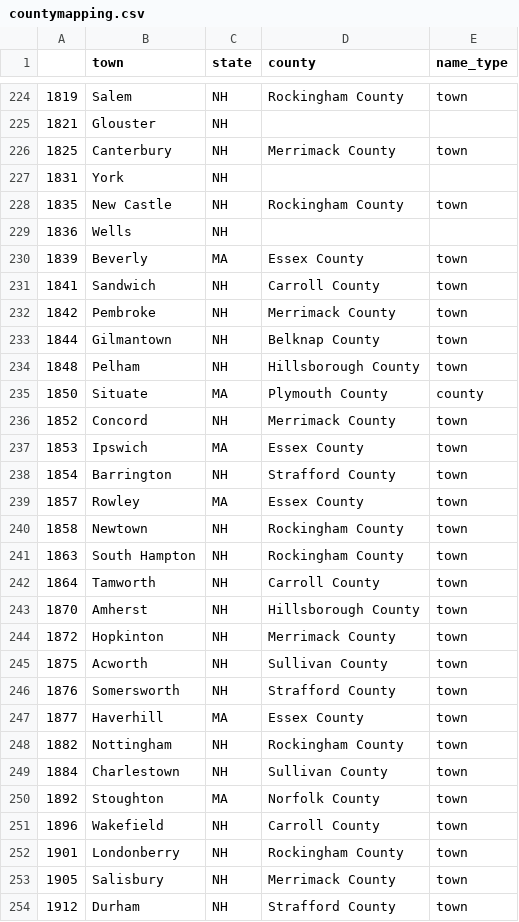
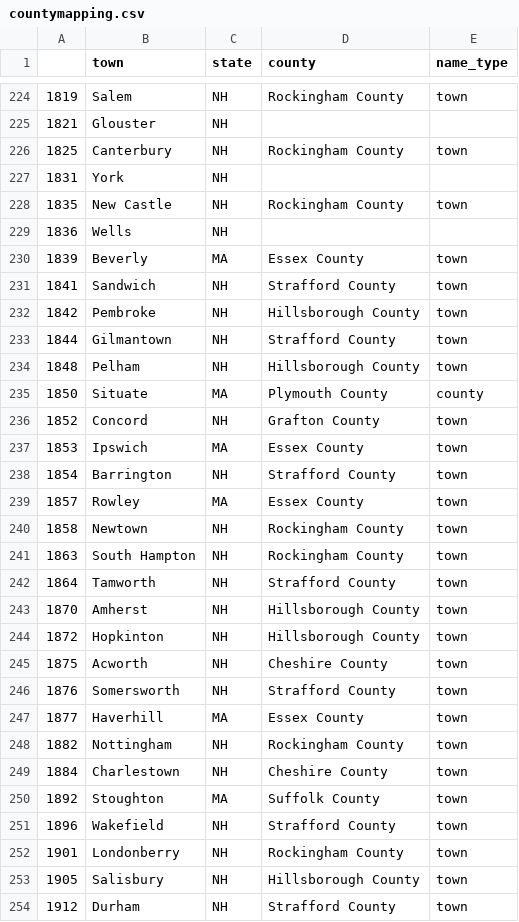
Before and after one commit to davidch2020/SPEOC-pt-1, a CSV file: Data/AssetGeography/countymapping.csv, drawn as a sheet; only a part is shown, gaps mark what is left out; the diff covers the shown part only.

```diff
--- a/Data/AssetGeography/countymapping.csv
+++ b/Data/AssetGeography/countymapping.csv
@@ -225,3 +225,3 @@
 1821,Glouster,NH,,
-1825,Canterbury,NH,Merrimack County,town
+1825,Canterbury,NH,Rockingham County,town
 1831,York,NH,,
@@ -230,8 +230,8 @@
 1839,Beverly,MA,Essex County,town
-1841,Sandwich,NH,Carroll County,town
-1842,Pembroke,NH,Merrimack County,town
-1844,Gilmantown,NH,Belknap County,town
+1841,Sandwich,NH,Strafford County,town
+1842,Pembroke,NH,Hillsborough County,town
+1844,Gilmantown,NH,Strafford County,town
 1848,Pelham,NH,Hillsborough County,town
 1850,Situate,MA,Plymouth County,county
-1852,Concord,NH,Merrimack County,town
+1852,Concord,NH,Grafton County,town
 1853,Ipswich,MA,Essex County,town
@@ -241,6 +241,6 @@
 1863,South Hampton,NH,Rockingham County,town
-1864,Tamworth,NH,Carroll County,town
+1864,Tamworth,NH,Strafford County,town
 1870,Amherst,NH,Hillsborough County,town
-1872,Hopkinton,NH,Merrimack County,town
-1875,Acworth,NH,Sullivan County,town
+1872,Hopkinton,NH,Hillsborough County,town
+1875,Acworth,NH,Cheshire County,town
 1876,Somersworth,NH,Strafford County,town
@@ -248,7 +248,7 @@
 1882,Nottingham,NH,Rockingham County,town
-1884,Charlestown,NH,Sullivan County,town
-1892,Stoughton,MA,Norfolk County,town
-1896,Wakefield,NH,Carroll County,town
+1884,Charlestown,NH,Cheshire County,town
+1892,Stoughton,MA,Suffolk County,town
+1896,Wakefield,NH,Strafford County,town
 1901,Londonberry,NH,Rockingham County,town
-1905,Salisbury,NH,Merrimack County,town
+1905,Salisbury,NH,Hillsborough County,town
 1912,Durham,NH,Strafford County,town
```
Also changed, not shown: 34 edited cells elsewhere in this file, Data/AssetGeography/county_debt_total.csv, Data/Post1790/aggregated_CD_noname.csv, 1 other file.
